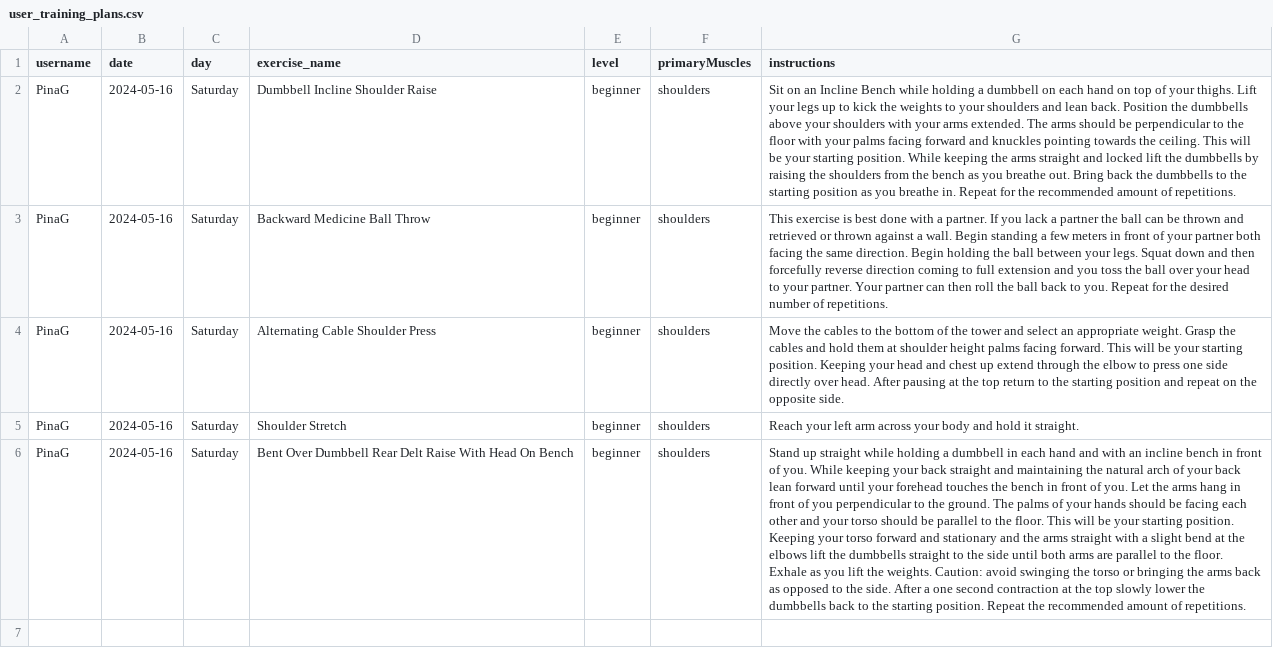
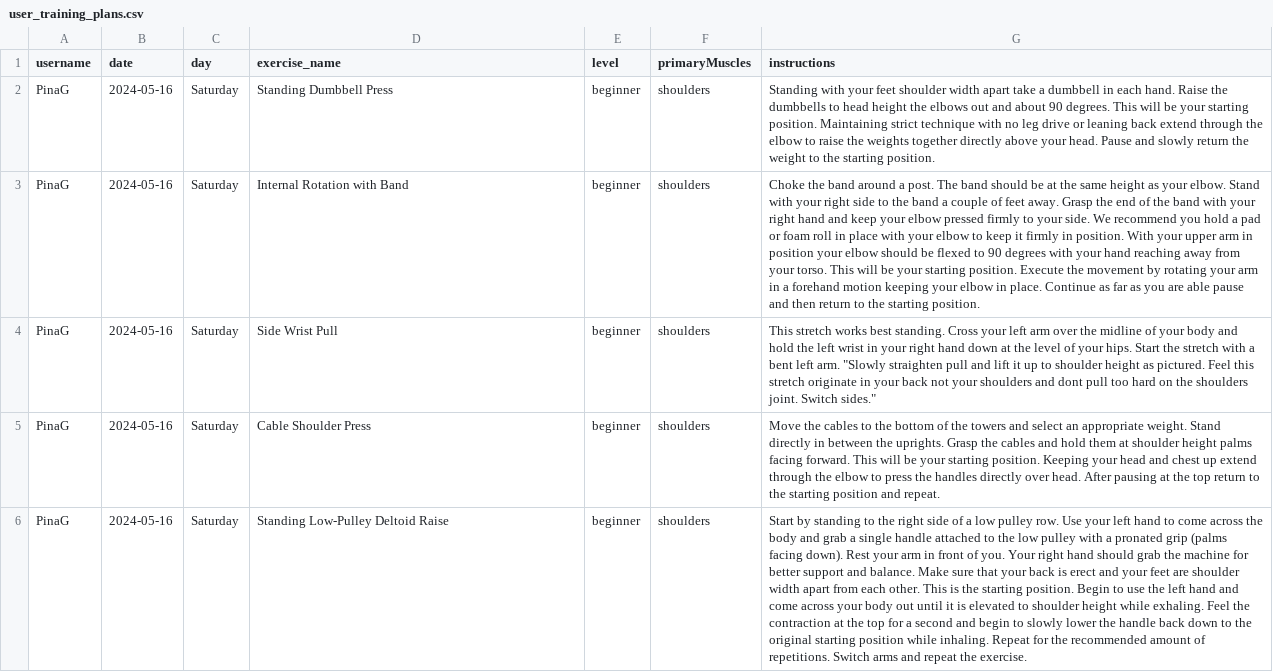
Before and after one commit to PinaGallo/Fit_Through_College_Data, a CSV file: user_training_plans.csv, drawn as a sheet; the diff names each change by its address in the sheet, - before the commit and + after, or states it on an @@ line.

Commit message:
Updated user training plans

```diff
--- a/user_training_plans.csv
+++ b/user_training_plans.csv
-D2 (exercise_name): Dumbbell Incline Shoulder Raise
+D2 (exercise_name): Standing Dumbbell Press
-G2 (instructions): Sit on an Incline Bench while holding a dumbbell on each hand on top of your thighs. Lift your legs up to kick the weights to your shoulders and lean back. Position the dumbbells above your shoulders with your arms extended. The arms should be perpendicular to the floor with your palms facing forward and knuckles pointing towards the ceiling. This will be your starting position. While keeping the arms straight and locked lift the dumbbells by raising the shoulders from the bench as you breathe out. Bring back the dumbbells to the starting position as you breathe in. Repeat for the recommended amount of repetitions.
+G2 (instructions): Standing with your feet shoulder width apart take a dumbbell in each hand. Raise the dumbbells to head height the elbows out and about 90 degrees. This will be your starting position. Maintaining strict technique with no leg drive or leaning back extend through the elbow to raise the weights together directly above your head. Pause and slowly return the weight to the starting position.
-D3 (exercise_name): Backward Medicine Ball Throw
+D3 (exercise_name): Internal Rotation with Band
-G3 (instructions): This exercise is best done with a partner. If you lack a partner the ball can be thrown and retrieved or thrown against a wall. Begin standing a few meters in front of your partner both facing the same direction. Begin holding the ball between your legs. Squat down and then forcefully reverse direction coming to full extension and you toss the ball over your head to your partner. Your partner can then roll the ball back to you. Repeat for the desired number of repetitions.
+G3 (instructions): Choke the band around a post. The band should be at the same height as your elbow. Stand with your right side to the band a couple of feet away. Grasp the end of the band with your right hand and keep your elbow pressed firmly to your side. We recommend you hold a pad or foam roll in place with your elbow to keep it firmly in position. With your upper arm in position your elbow should be flexed to 90 degrees with your hand reaching away from your torso. This will be your starting position. Execute the movement by rotating your arm in a forehand motion keeping your elbow in place. Continue as far as you are able pause and then return to the starting position.
-D4 (exercise_name): Alternating Cable Shoulder Press
+D4 (exercise_name): Side Wrist Pull
-G4 (instructions): Move the cables to the bottom of the tower and select an appropriate weight. Grasp the cables and hold them at shoulder height palms facing forward. This will be your starting position. Keeping your head and chest up extend through the elbow to press one side directly over head. After pausing at the top return to the starting position and repeat on the opposite side.
+G4 (instructions): This stretch works best standing. Cross your left arm over the midline of your body and hold the left wrist in your right hand down at the level of your hips. Start the stretch with a bent left arm. "Slowly straighten pull and lift it up to shoulder height as pictured. Feel this stretch originate in your back not your shoulders and dont pull too hard on the shoulders joint. Switch sides."
-D5 (exercise_name): Shoulder Stretch
+D5 (exercise_name): Cable Shoulder Press
-G5 (instructions): Reach your left arm across your body and hold it straight.
+G5 (instructions): Move the cables to the bottom of the towers and select an appropriate weight. Stand directly in between the uprights. Grasp the cables and hold them at shoulder height palms facing forward. This will be your starting position. Keeping your head and chest up extend through the elbow to press the handles directly over head. After pausing at the top return to the starting position and repeat.
-D6 (exercise_name): Bent Over Dumbbell Rear Delt Raise With Head On Bench
+D6 (exercise_name): Standing Low-Pulley Deltoid Raise
-G6 (instructions): Stand up straight while holding a dumbbell in each hand and with an incline bench in front of you. While keeping your back straight and maintaining the natural arch of your back lean forward until your forehead touches the bench in front of you. Let the arms hang in front of you perpendicular to the ground. The palms of your hands should be facing each other and your torso should be parallel to the floor. This will be your starting position. Keeping your torso forward and stationary and the arms straight with a slight bend at the elbows lift the dumbbells straight to the side until both arms are parallel to the floor. Exhale as you lift the weights. Caution: avoid swinging the torso or bringing the arms back as opposed to the side. After a one second contraction at the top slowly lower the dumbbells back to the starting position. Repeat the recommended amount of repetitions.
+G6 (instructions): Start by standing to the right side of a low pulley row. Use your left hand to come across the body and grab a single handle attached to the low pulley with a pronated grip (palms facing down). Rest your arm in front of you. Your right hand should grab the machine for better support and balance. Make sure that your back is erect and your feet are shoulder width apart from each other. This is the starting position. Begin to use the left hand and come across your body out until it is elevated to shoulder height while exhaling. Feel the contraction at the top for a second and begin to slowly lower the handle back down to the original starting position while inhaling. Repeat for the recommended amount of repetitions. Switch arms and repeat the exercise.
```
